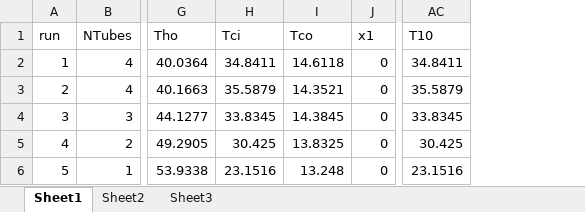
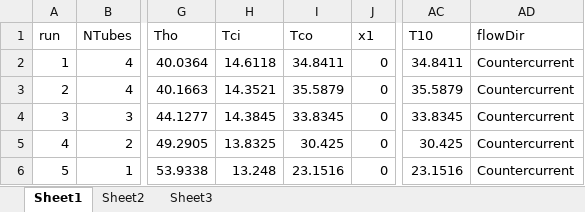
Before and after one commit to zCoCo/24321-A4, an Excel workbook: HT36C/Comp-A4_HT36C_A.xlsx, sheet Sheet1, drawn as a sheet; only a part is shown, gaps mark what is left out; values as stored, in another font and other column widths than the file's, no borders; the diff names each change by its address in the sheet, - before the commit and + after, or states it on an @@ line.

```diff
--- a/HT36C/Comp-A4_HT36C_A.xlsx (sheet Sheet1)
+++ b/HT36C/Comp-A4_HT36C_A.xlsx (sheet Sheet1)
+column AD (flowDir), rows 2-6: all Countercurrent
-H2 (Tci): 34.8411
+H2 (Tci): 14.6118
-I2 (Tco): 14.6118
+I2 (Tco): 34.8411
-H3 (Tci): 35.5879
+H3 (Tci): 14.3521
-I3 (Tco): 14.3521
+I3 (Tco): 35.5879
-H4 (Tci): 33.8345
+H4 (Tci): 14.3845
-I4 (Tco): 14.3845
+I4 (Tco): 33.8345
-H5 (Tci): 30.425
+H5 (Tci): 13.8325
-I5 (Tco): 13.8325
+I5 (Tco): 30.425
-H6 (Tci): 23.1516
+H6 (Tci): 13.248
-I6 (Tco): 13.248
+I6 (Tco): 23.1516
```
Also changed, not shown: HT36C/._Comp-A4_HT36C_A.xlsx, HT36C/A4_HT36C_B_1.xlsx, 41 other files.
